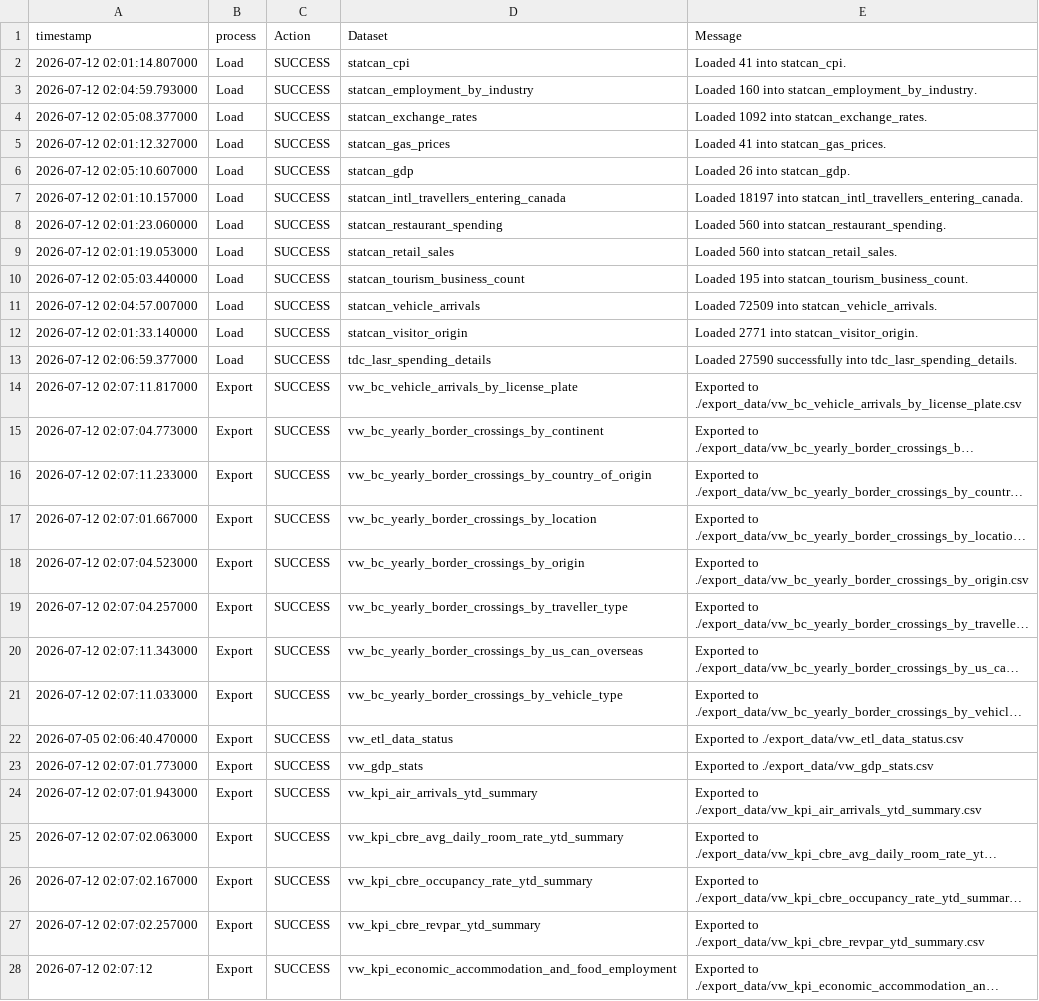
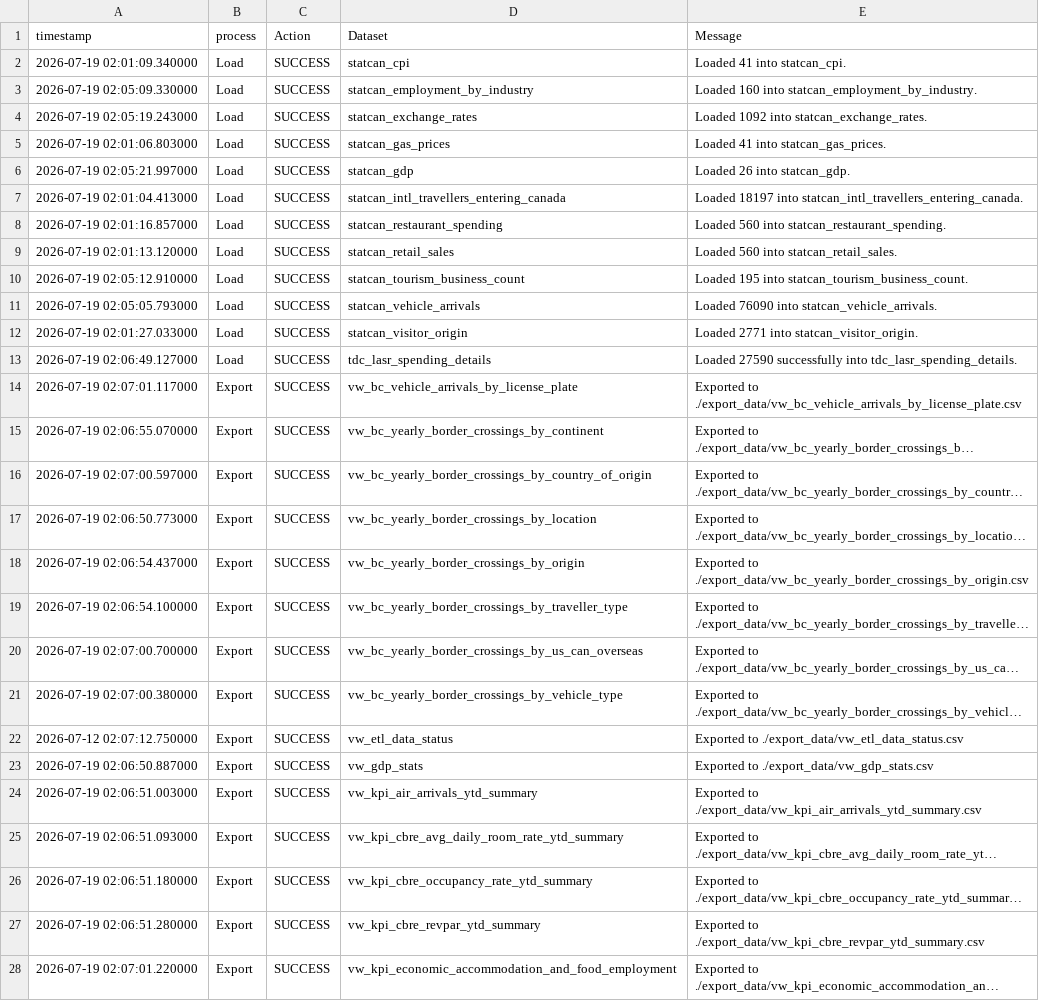
Before and after one commit to ytgov/tourism-indicators, a CSV file: data/vw_etl_data_status.csv, drawn as a sheet; only a part is shown; long unchanged cells end in …; the diff covers the shown part only; the diff names each change by its address in the sheet, - before the commit and + after, or states it on an @@ line.

```diff
--- a/data/vw_etl_data_status.csv
+++ b/data/vw_etl_data_status.csv
-A2 (timestamp): 2026-07-12 02:01:14.807000
+A2 (timestamp): 2026-07-19 02:01:09.340000
-A3 (timestamp): 2026-07-12 02:04:59.793000
+A3 (timestamp): 2026-07-19 02:05:09.330000
-A4 (timestamp): 2026-07-12 02:05:08.377000
+A4 (timestamp): 2026-07-19 02:05:19.243000
-A5 (timestamp): 2026-07-12 02:01:12.327000
+A5 (timestamp): 2026-07-19 02:01:06.803000
-A6 (timestamp): 2026-07-12 02:05:10.607000
+A6 (timestamp): 2026-07-19 02:05:21.997000
-A7 (timestamp): 2026-07-12 02:01:10.157000
+A7 (timestamp): 2026-07-19 02:01:04.413000
-A8 (timestamp): 2026-07-12 02:01:23.060000
+A8 (timestamp): 2026-07-19 02:01:16.857000
-A9 (timestamp): 2026-07-12 02:01:19.053000
+A9 (timestamp): 2026-07-19 02:01:13.120000
-A10 (timestamp): 2026-07-12 02:05:03.440000
+A10 (timestamp): 2026-07-19 02:05:12.910000
-A11 (timestamp): 2026-07-12 02:04:57.007000
+A11 (timestamp): 2026-07-19 02:05:05.793000
-E11 (Message): Loaded 72509 into statcan_vehicle_arrivals.
+E11 (Message): Loaded 76090 into statcan_vehicle_arrivals.
-A12 (timestamp): 2026-07-12 02:01:33.140000
+A12 (timestamp): 2026-07-19 02:01:27.033000
-A13 (timestamp): 2026-07-12 02:06:59.377000
+A13 (timestamp): 2026-07-19 02:06:49.127000
-A14 (timestamp): 2026-07-12 02:07:11.817000
+A14 (timestamp): 2026-07-19 02:07:01.117000
-A15 (timestamp): 2026-07-12 02:07:04.773000
+A15 (timestamp): 2026-07-19 02:06:55.070000
-A16 (timestamp): 2026-07-12 02:07:11.233000
+A16 (timestamp): 2026-07-19 02:07:00.597000
-A17 (timestamp): 2026-07-12 02:07:01.667000
+A17 (timestamp): 2026-07-19 02:06:50.773000
-A18 (timestamp): 2026-07-12 02:07:04.523000
+A18 (timestamp): 2026-07-19 02:06:54.437000
-A19 (timestamp): 2026-07-12 02:07:04.257000
+A19 (timestamp): 2026-07-19 02:06:54.100000
-A20 (timestamp): 2026-07-12 02:07:11.343000
+A20 (timestamp): 2026-07-19 02:07:00.700000
-A21 (timestamp): 2026-07-12 02:07:11.033000
+A21 (timestamp): 2026-07-19 02:07:00.380000
-A22 (timestamp): 2026-07-05 02:06:40.470000
+A22 (timestamp): 2026-07-12 02:07:12.750000
-A23 (timestamp): 2026-07-12 02:07:01.773000
+A23 (timestamp): 2026-07-19 02:06:50.887000
-A24 (timestamp): 2026-07-12 02:07:01.943000
+A24 (timestamp): 2026-07-19 02:06:51.003000
-A25 (timestamp): 2026-07-12 02:07:02.063000
+A25 (timestamp): 2026-07-19 02:06:51.093000
-A26 (timestamp): 2026-07-12 02:07:02.167000
+A26 (timestamp): 2026-07-19 02:06:51.180000
-A27 (timestamp): 2026-07-12 02:07:02.257000
+A27 (timestamp): 2026-07-19 02:06:51.280000
-A28 (timestamp): 2026-07-12 02:07:12
+A28 (timestamp): 2026-07-19 02:07:01.220000
```
Also changed, not shown: 11 edited cells elsewhere in this file, data/vw_bc_vehicle_arrivals_by_license_plate.csv, data/vw_bc_yearly_border_crossings_by_continent.csv, 13 other files.
